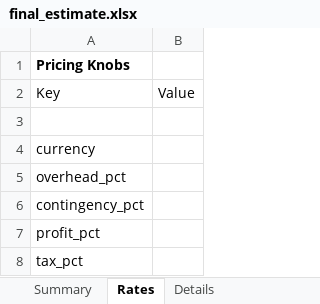
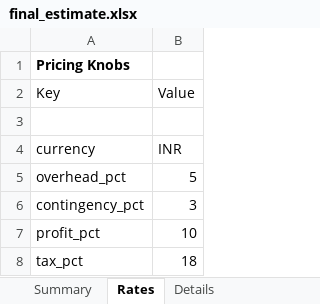
Before and after one commit to vamshi737/smartestimator, an Excel workbook: data/output/final_estimate.xlsx, sheet Rates, drawn as a sheet; values as stored, in another font and other column widths than the file's, no borders; the diff names each change by its address in the sheet, - before the commit and + after, or states it on an @@ line.

```diff
--- a/data/output/final_estimate.xlsx (sheet Rates)
+++ b/data/output/final_estimate.xlsx (sheet Rates)
-B4 (Value): (empty)
+B4 (Value): INR
-B5 (Value): (empty)
+B5 (Value): 5
-B6 (Value): (empty)
+B6 (Value): 3
-B7 (Value): (empty)
+B7 (Value): 10
-B8 (Value): (empty)
+B8 (Value): 18
```
Also changed, not shown: sheet Summary, sheet Compare, sheet Details, sheet Charts, 19 other files.
